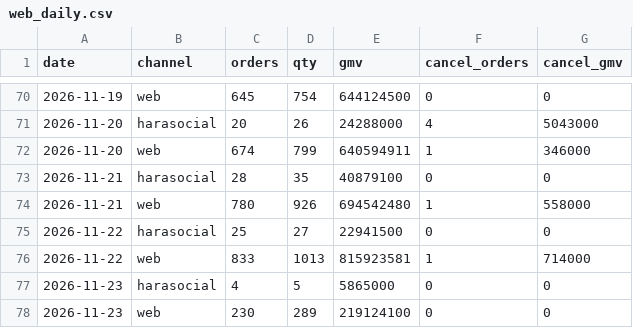
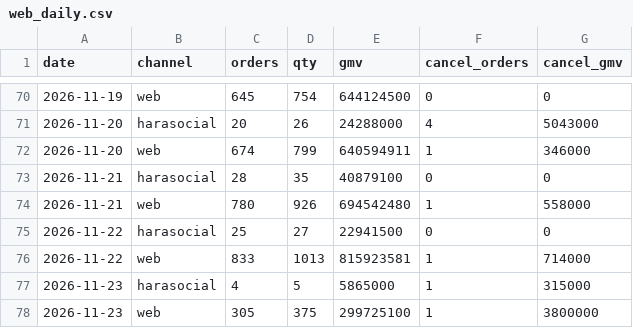
Before and after one commit to vynguyen-HO/ezs-dashboard, a CSV file: website/data/web_daily.csv, drawn as a sheet; only a part is shown, gaps mark what is left out.

```diff
--- a/website/data/web_daily.csv
+++ b/website/data/web_daily.csv
@@ -76,3 +76,3 @@ date,channel,orders,qty,gmv,cancel_orders,cancel_gmv
 2026-11-22,web,833,1013,815923581,1,714000
-2026-11-23,harasocial,4,5,5865000,0,0
-2026-11-23,web,230,289,219124100,0,0
+2026-11-23,harasocial,4,5,5865000,1,315000
+2026-11-23,web,305,375,299725100,1,3800000
```
Also changed, not shown: website/data/web_items.csv, website/data/web_sku_daily.csv.
